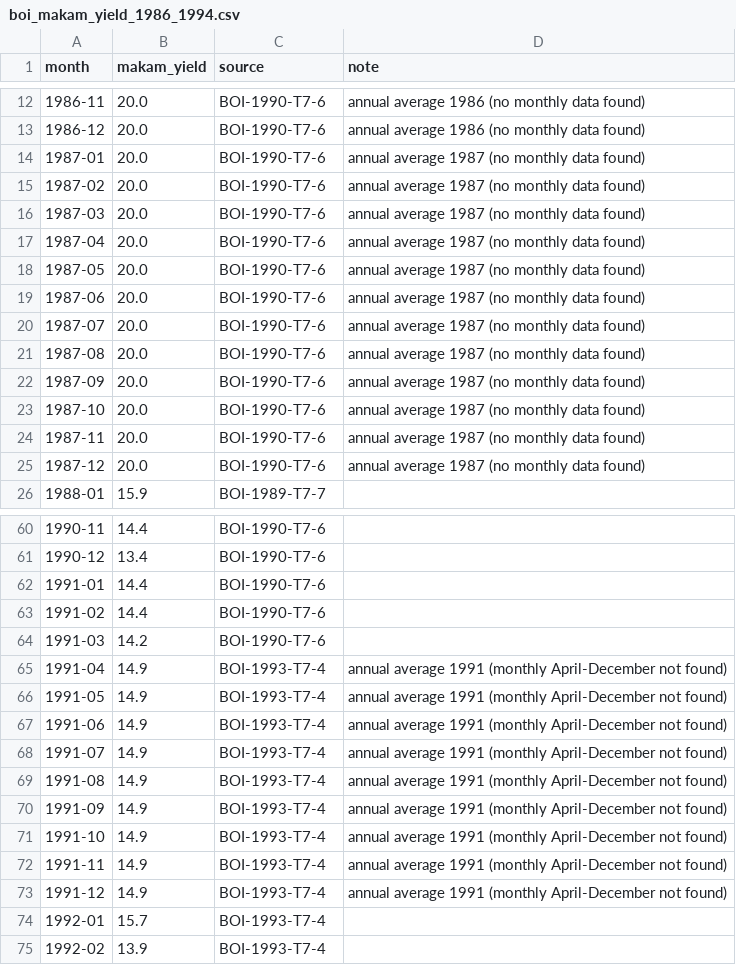
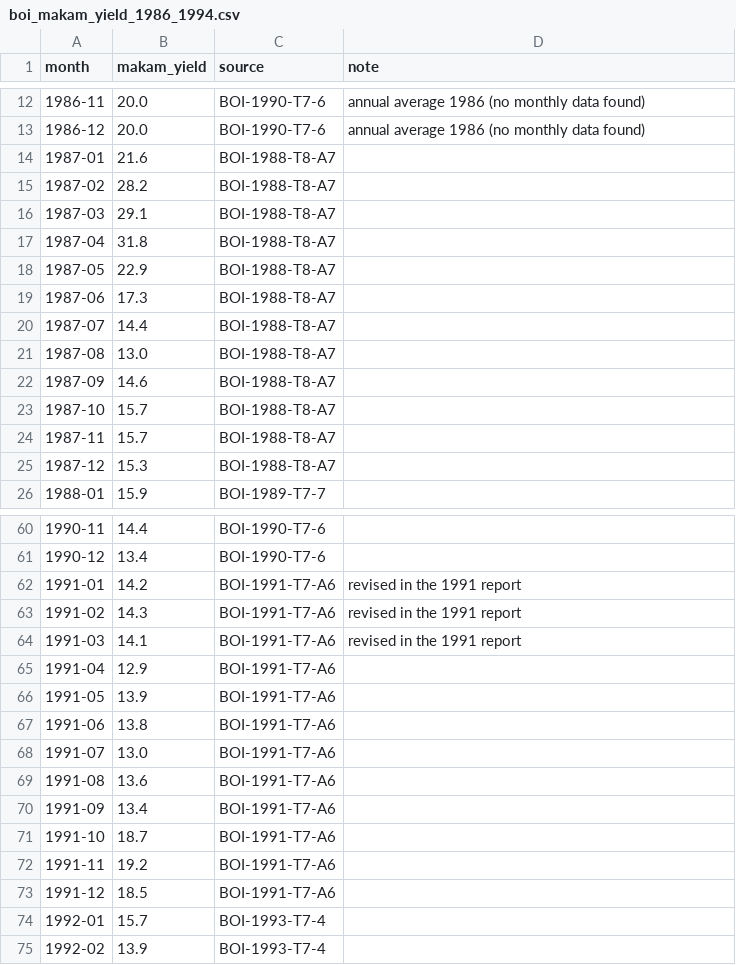
Before and after one commit to Hovav-Dror/Invest1, a CSV file: data/raw/boi_makam_yield_1986_1994.csv, drawn as a sheet; only a part is shown, gaps mark what is left out.

```diff
--- a/data/raw/boi_makam_yield_1986_1994.csv
+++ b/data/raw/boi_makam_yield_1986_1994.csv
@@ -13,14 +13,14 @@ month,makam_yield,source,note
 1986-12,20.0,BOI-1990-T7-6,annual average 1986 (no monthly data found)
-1987-01,20.0,BOI-1990-T7-6,annual average 1987 (no monthly data found)
-1987-02,20.0,BOI-1990-T7-6,annual average 1987 (no monthly data found)
-1987-03,20.0,BOI-1990-T7-6,annual average 1987 (no monthly data found)
-1987-04,20.0,BOI-1990-T7-6,annual average 1987 (no monthly data found)
-1987-05,20.0,BOI-1990-T7-6,annual average 1987 (no monthly data found)
-1987-06,20.0,BOI-1990-T7-6,annual average 1987 (no monthly data found)
-1987-07,20.0,BOI-1990-T7-6,annual average 1987 (no monthly data found)
-1987-08,20.0,BOI-1990-T7-6,annual average 1987 (no monthly data found)
-1987-09,20.0,BOI-1990-T7-6,annual average 1987 (no monthly data found)
-1987-10,20.0,BOI-1990-T7-6,annual average 1987 (no monthly data found)
-1987-11,20.0,BOI-1990-T7-6,annual average 1987 (no monthly data found)
-1987-12,20.0,BOI-1990-T7-6,annual average 1987 (no monthly data found)
+1987-01,21.6,BOI-1988-T8-A7,
+1987-02,28.2,BOI-1988-T8-A7,
+1987-03,29.1,BOI-1988-T8-A7,
+1987-04,31.8,BOI-1988-T8-A7,
+1987-05,22.9,BOI-1988-T8-A7,
+1987-06,17.3,BOI-1988-T8-A7,
+1987-07,14.4,BOI-1988-T8-A7,
+1987-08,13.0,BOI-1988-T8-A7,
+1987-09,14.6,BOI-1988-T8-A7,
+1987-10,15.7,BOI-1988-T8-A7,
+1987-11,15.7,BOI-1988-T8-A7,
+1987-12,15.3,BOI-1988-T8-A7,
 1988-01,15.9,BOI-1989-T7-7,
@@ -61,14 +61,14 @@ month,makam_yield,source,note
 1990-12,13.4,BOI-1990-T7-6,
-1991-01,14.4,BOI-1990-T7-6,
-1991-02,14.4,BOI-1990-T7-6,
-1991-03,14.2,BOI-1990-T7-6,
-1991-04,14.9,BOI-1993-T7-4,annual average 1991 (monthly April-December not found)
-1991-05,14.9,BOI-1993-T7-4,annual average 1991 (monthly April-December not found)
-1991-06,14.9,BOI-1993-T7-4,annual average 1991 (monthly April-December not found)
-1991-07,14.9,BOI-1993-T7-4,annual average 1991 (monthly April-December not found)
-1991-08,14.9,BOI-1993-T7-4,annual average 1991 (monthly April-December not found)
-1991-09,14.9,BOI-1993-T7-4,annual average 1991 (monthly April-December not found)
-1991-10,14.9,BOI-1993-T7-4,annual average 1991 (monthly April-December not found)
-1991-11,14.9,BOI-1993-T7-4,annual average 1991 (monthly April-December not found)
-1991-12,14.9,BOI-1993-T7-4,annual average 1991 (monthly April-December not found)
+1991-01,14.2,BOI-1991-T7-A6,revised in the 1991 report
+1991-02,14.3,BOI-1991-T7-A6,revised in the 1991 report
+1991-03,14.1,BOI-1991-T7-A6,revised in the 1991 report
+1991-04,12.9,BOI-1991-T7-A6,
+1991-05,13.9,BOI-1991-T7-A6,
+1991-06,13.8,BOI-1991-T7-A6,
+1991-07,13.0,BOI-1991-T7-A6,
+1991-08,13.6,BOI-1991-T7-A6,
+1991-09,13.4,BOI-1991-T7-A6,
+1991-10,18.7,BOI-1991-T7-A6,
+1991-11,19.2,BOI-1991-T7-A6,
+1991-12,18.5,BOI-1991-T7-A6,
 1992-01,15.7,BOI-1993-T7-4,
```
Also changed, not shown: 5 other files.
